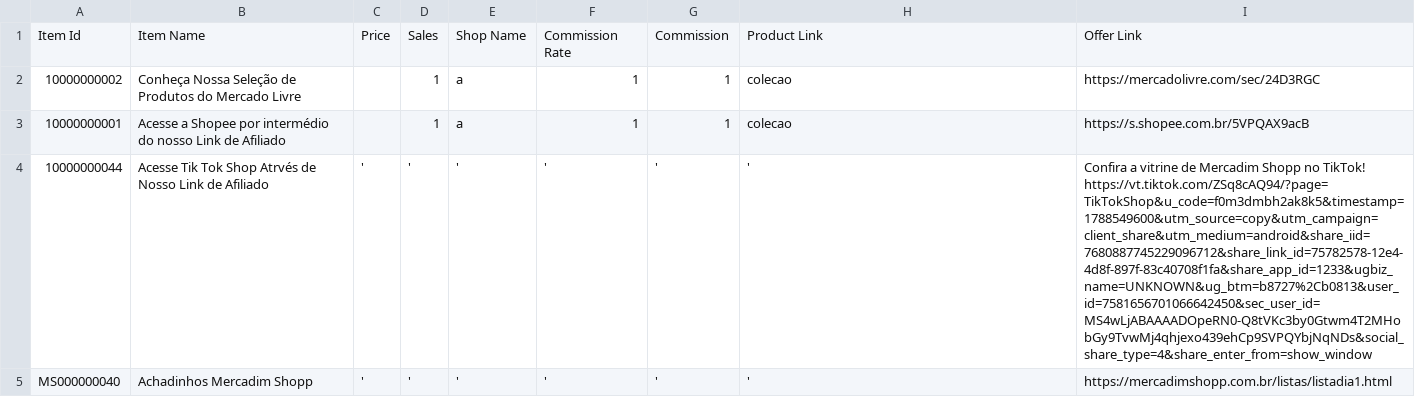
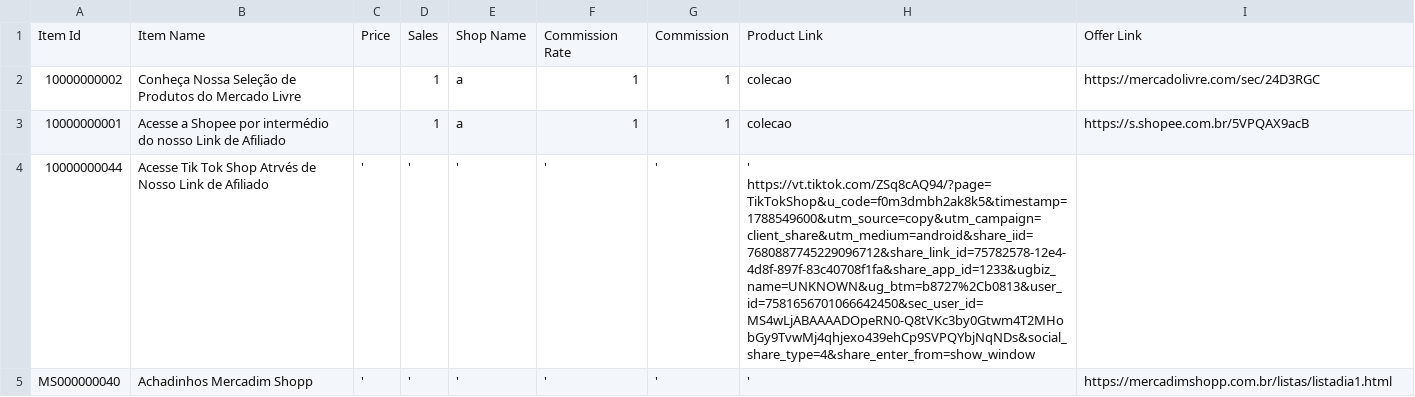
Before and after one commit to MercadimShopp/mercadim-site, a CSV file: data/achadinhos-do-dia.csv, drawn as a sheet.

Commit message:
Update Tik Tok Shop link formatting
Fixed the URL formatting for Tik Tok Shop link.

```diff
--- a/data/achadinhos-do-dia.csv
+++ b/data/achadinhos-do-dia.csv
@@ -3,3 +3,3 @@ Item Id	Item Name	Price	Sales	Shop Name	Commission Rate	Commission	Product Link
 10000000001	Acesse a Shopee por intermédio do nosso Link de Afiliado 		1	a	1	1	colecao	https://s.shopee.com.br/5VPQAX9acB
-10000000044	Acesse Tik Tok Shop Atrvés de Nosso Link de Afiliado	'	'	'	'	'	'	Confira a vitrine de Mercadim Shopp no TikTok! https://vt.tiktok.com/ZSq8cAQ94/?page=TikTokShop&u_code=f0m3dmbh2ak8k5&timestamp=1788549600&utm_source=copy&utm_campaign=client_share&utm_medium=android&share_iid=7680887745229096712&share_link_id=75782578-12e4-4d8f-897f-83c40708f1fa&share_app_id=1233&ugbiz_name=UNKNOWN&ug_btm=b8727%2Cb0813&user_id=7581656701066642450&sec_user_id=MS4wLjABAAAADOpeRN0-Q8tVKc3by0Gtwm4T2MHobGy9TvwMj4qhjexo439ehCp9SVPQYbjNqNDs&social_share_type=4&share_enter_from=show_window
+10000000044	Acesse Tik Tok Shop Atrvés de Nosso Link de Afiliado	'	'	'	'	'	'  https://vt.tiktok.com/ZSq8cAQ94/?page=TikTokShop&u_code=f0m3dmbh2ak8k5&timestamp=1788549600&utm_source=copy&utm_campaign=client_share&utm_medium=android&share_iid=7680887745229096712&share_link_id=75782578-12e4-4d8f-897f-83c40708f1fa&share_app_id=1233&ugbiz_name=UNKNOWN&ug_btm=b8727%2Cb0813&user_id=7581656701066642450&sec_user_id=MS4wLjABAAAADOpeRN0-Q8tVKc3by0Gtwm4T2MHobGy9TvwMj4qhjexo439ehCp9SVPQYbjNqNDs&social_share_type=4&share_enter_from=show_window
 MS000000040	Achadinhos Mercadim Shopp	'	'	'	'	'	'	https://mercadimshopp.com.br/listas/listadia1.html
```
